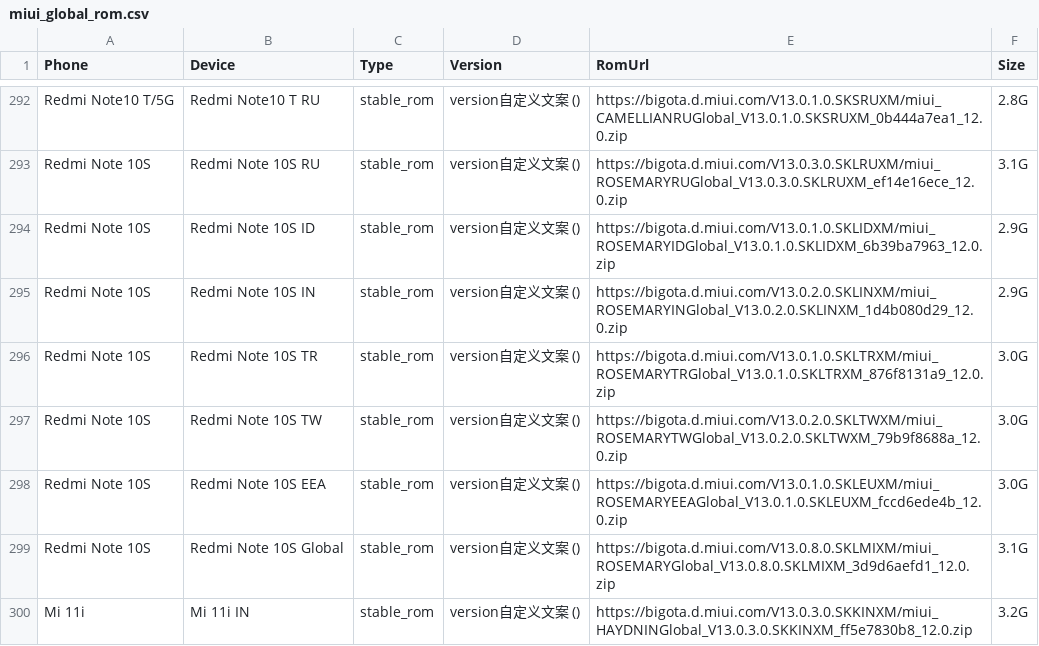
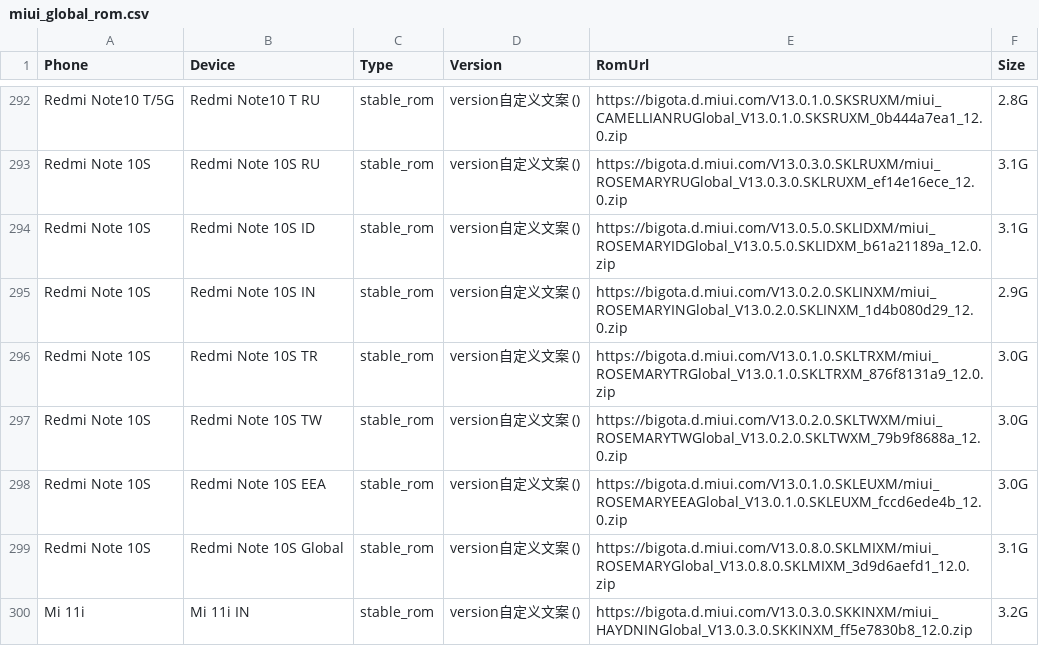
Before and after one commit to Soar1989/get_android_data, a CSV file: data/miui_global_rom.csv, drawn as a sheet; only a part is shown, gaps mark what is left out.

```diff
--- a/data/miui_global_rom.csv
+++ b/data/miui_global_rom.csv
@@ -293,3 +293,3 @@ Redmi Note10 T/5G,Redmi Note10 T RU,stable_rom,version自定义文案 (),https:/
 Redmi Note 10S,Redmi Note 10S RU,stable_rom,version自定义文案 (),https://bigota.d.miui.com/V13.0.3.0.SKLRUXM/miui_ROSEMARYRUGlobal_V13.0.3.0.SKLRUXM_ef14e16ece_12.0.zip,3.1G
-Redmi Note 10S,Redmi Note 10S ID,stable_rom,version自定义文案 (),https://bigota.d.miui.com/V13.0.1.0.SKLIDXM/miui_ROSEMARYIDGlobal_V13.0.1.0.SKLIDXM_6b39ba7963_12.0.zip,2.9G
+Redmi Note 10S,Redmi Note 10S ID,stable_rom,version自定义文案 (),https://bigota.d.miui.com/V13.0.5.0.SKLIDXM/miui_ROSEMARYIDGlobal_V13.0.5.0.SKLIDXM_b61a21189a_12.0.zip,3.1G
 Redmi Note 10S,Redmi Note 10S IN,stable_rom,version自定义文案 (),https://bigota.d.miui.com/V13.0.2.0.SKLINXM/miui_ROSEMARYINGlobal_V13.0.2.0.SKLINXM_1d4b080d29_12.0.zip,2.9G
```
